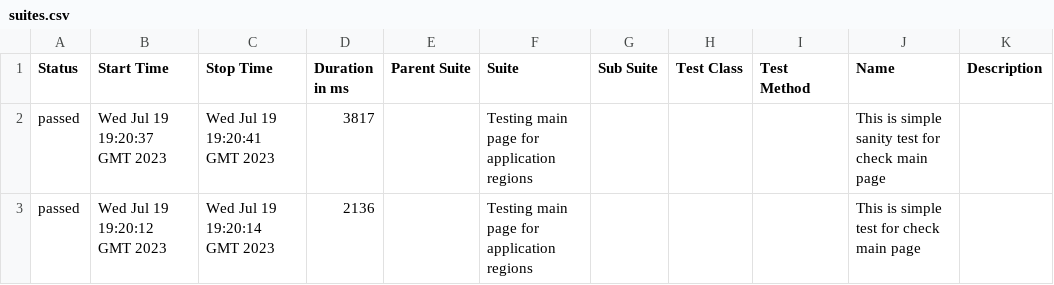
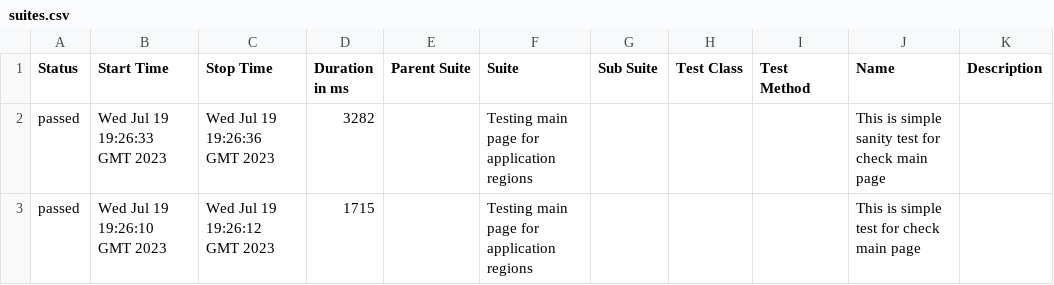
Before and after one commit to vaskocuturilo/Regions-Service, a CSV file: data/suites.csv, drawn as a sheet.

```diff
--- a/data/suites.csv
+++ b/data/suites.csv
@@ -1,3 +1,3 @@
 "Status","Start Time","Stop Time","Duration in ms","Parent Suite","Suite","Sub Suite","Test Class","Test Method","Name","Description"
-"passed","Wed Jul 19 19:20:37 GMT 2023","Wed Jul 19 19:20:41 GMT 2023","3817","","Testing main page for application regions","","","","This is simple sanity test for check main page",""
-"passed","Wed Jul 19 19:20:12 GMT 2023","Wed Jul 19 19:20:14 GMT 2023","2136","","Testing main page for application regions","","","","This is simple test for check main page",""
+"passed","Wed Jul 19 19:26:33 GMT 2023","Wed Jul 19 19:26:36 GMT 2023","3282","","Testing main page for application regions","","","","This is simple sanity test for check main page",""
+"passed","Wed Jul 19 19:26:10 GMT 2023","Wed Jul 19 19:26:12 GMT 2023","1715","","Testing main page for application regions","","","","This is simple test for check main page",""
```
Also changed, not shown: 24 other files.
